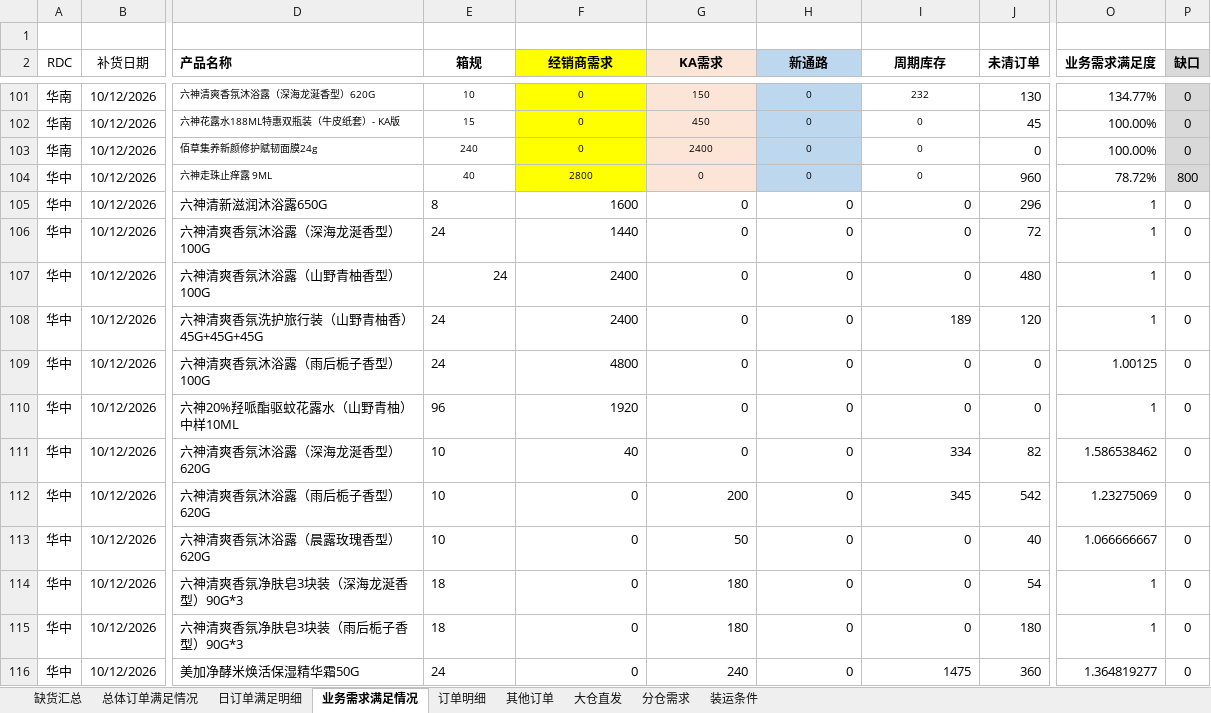
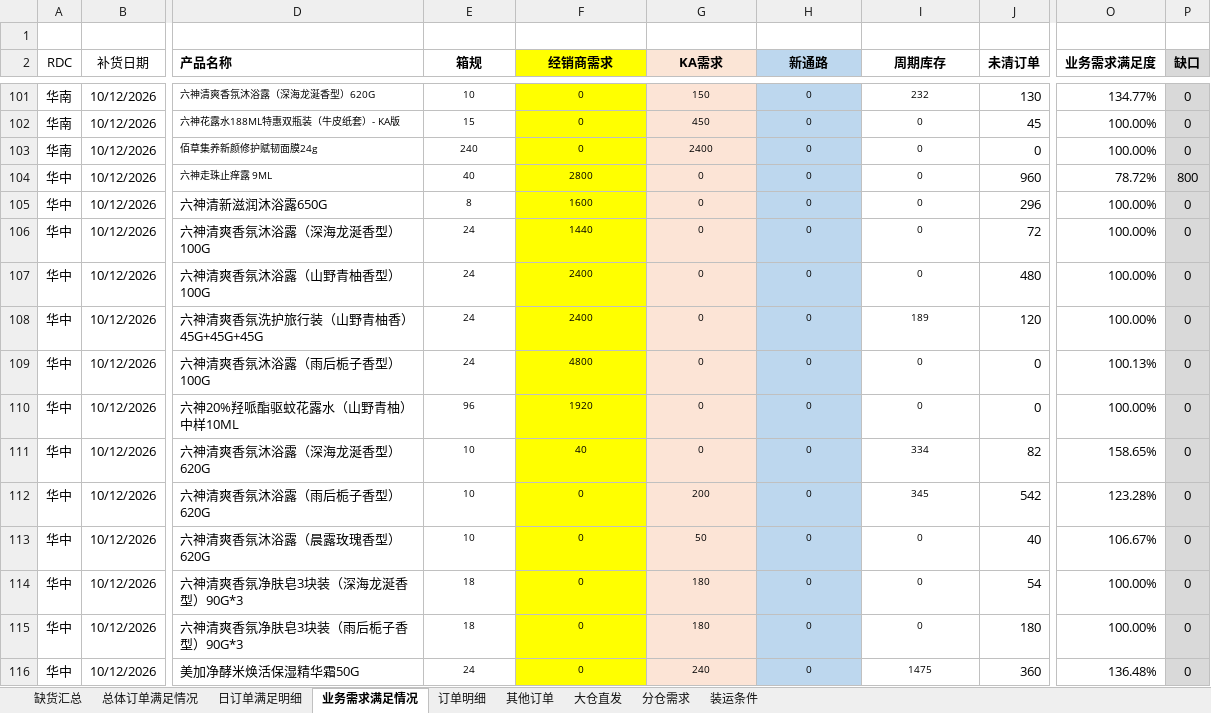
Before and after one commit to zhangyufei345/rdc-dashboard, an Excel workbook: data.xlsx, sheet 业务需求满足情况, drawn as a sheet; only a part is shown, gaps mark what is left out; values as stored, in another font and other column widths than the file's, no borders; the diff covers the shown part only; the diff names each change by its address in the sheet, - before the commit and + after, or states it on an @@ line.

Commit message:
数据更新: 10月订单部署（10/13 放行）
- 订单明细放行日推进至 2026-10-13（25329 行，1091 项内容变，非纯行数增）
- 分仓需求 738 项更新：计划月 2026-10/11/12、实际出货=10月（累计4天至10-14）
- 缺货汇总(65)/日订单满足明细(15)/业务需求满足情况(127→124) 同步更新
- 广东RDC→华南RDC 别名归一化 780 行命中，6 大标准 RDC 齐全无静默丢数
- demand-history 追加 10-14 MTD 快照（2026-10 累计 4 天）
- 纯数据更新，不 bump 版本号；manifest 14 项未变结构
- 验证：generate_data_json --only=orders 重生成；export_demand 显式传源；
  manifest 哈希与 data/adjustments 逐字节对齐；verify-demand-merge + verify-page-runtime 14/14 页 0 运行时错误

```diff
--- a/data.xlsx (sheet 业务需求满足情况)
+++ b/data.xlsx (sheet 业务需求满足情况)
@@ E105:I116 text size: smaller @@
-E105:E106 alignment: left
+E105:E106 alignment: center
-F105:I106 alignment: right
+F105:I106 alignment: center
-F105:F116 fill: none
+F105:F116 fill: #FFFF00
-G105:G116 fill: none
+G105:G116 fill: #FCE4D6
-H105:H116 fill: none
+H105:H116 fill: #BDD7EE
-O105:O108 (业务需求满足度): 1
+O105:O108 (业务需求满足度): 100.00%
-P105:P116 fill: none
+P105:P116 fill: #D9D9D9
-E107:I107 alignment: right
+E107:I107 alignment: center
-E108:E116 alignment: left
+E108:E116 alignment: center
-F108:I116 alignment: right
+F108:I116 alignment: center
-O109 (业务需求满足度): 1.00125
+O109 (业务需求满足度): 100.13%
-O110 (业务需求满足度): 1
+O110 (业务需求满足度): 100.00%
-O111 (业务需求满足度): 1.586538462
+O111 (业务需求满足度): 158.65%
-O112 (业务需求满足度): 1.23275069
+O112 (业务需求满足度): 123.28%
-O113 (业务需求满足度): 1.066666667
+O113 (业务需求满足度): 106.67%
-O114:O115 (业务需求满足度): 1
+O114:O115 (业务需求满足度): 100.00%
-O116 (业务需求满足度): 1.364819277
+O116 (业务需求满足度): 136.48%
```
Also changed, not shown: 3 added rows, 8 edited cells and cell formats elsewhere in this sheet, sheet 订单明细, sheet 缺货汇总, sheet 分仓需求, sheet 其他订单, sheet 日订单满足明细, sheet 总体订单满足情况, formulas that keep their value, 5 other files.
